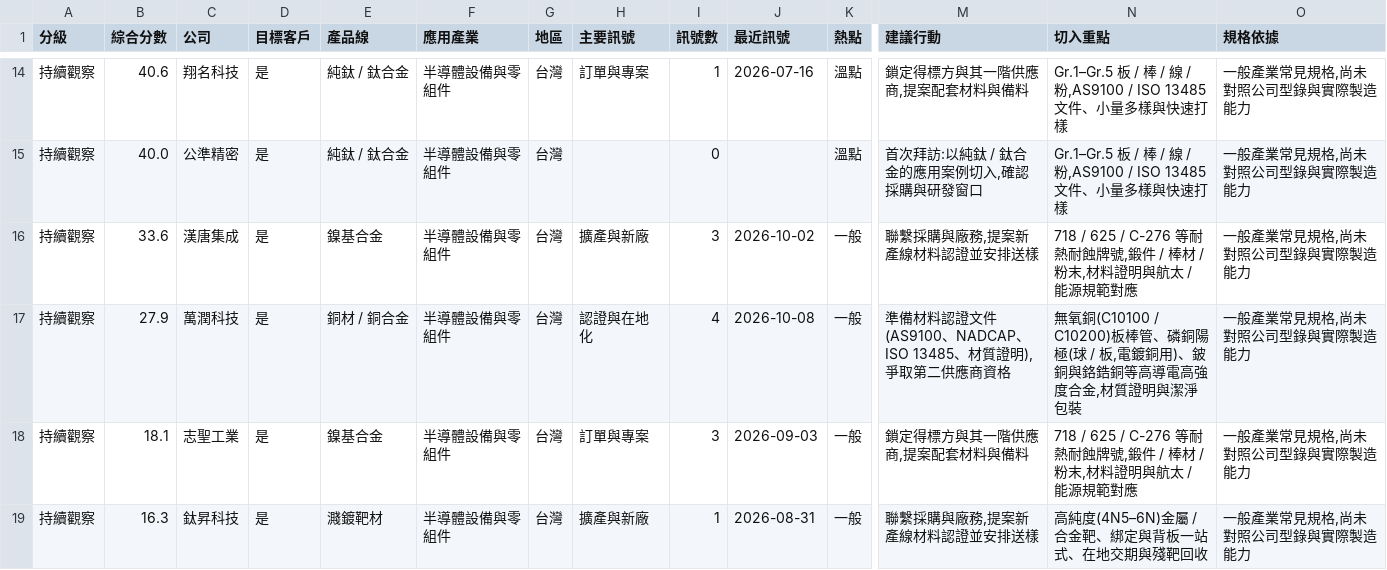
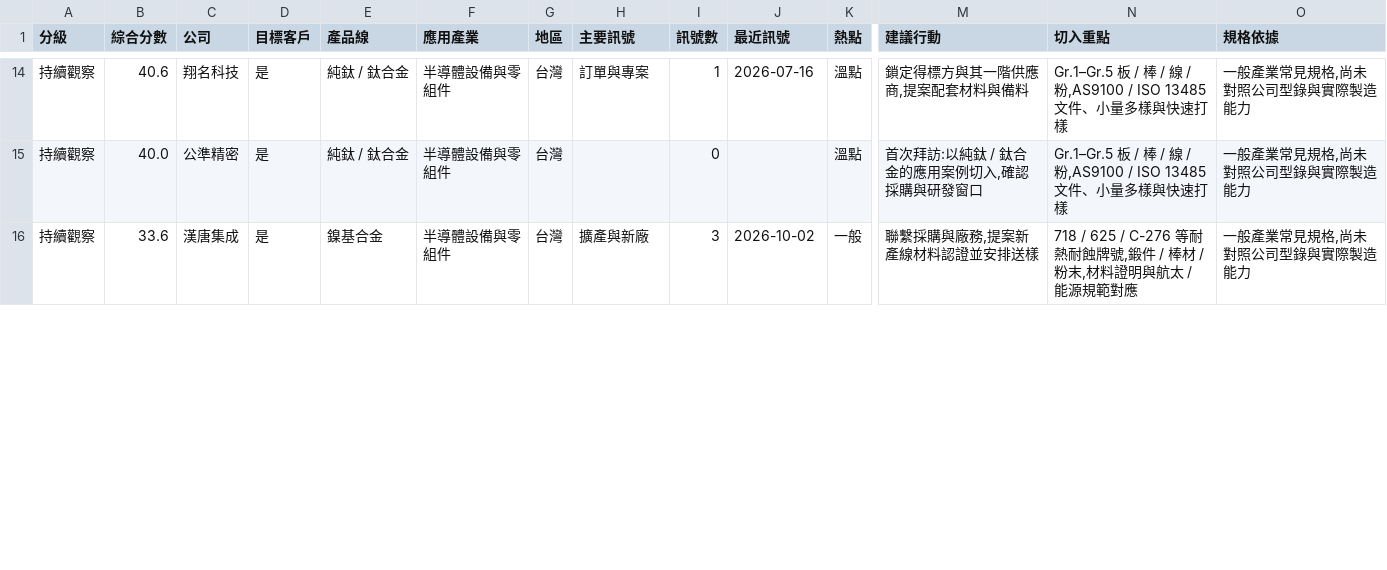
Before and after one commit to frk618-ship-it/claude, a CSV file: reports/leads/segments/tw_semi_equipment/2026-11-06-leads.csv, drawn as a sheet; only a part is shown, gaps mark what is left out; removed rows and columns are numbered as before the commit, all else as after; rows hold the shown columns only; the diff covers the shown part only; the diff names each change by its address in the sheet, - before the commit and + after, or states it on an @@ line.

```diff
--- a/reports/leads/segments/tw_semi_equipment/2026-11-06-leads.csv
+++ b/reports/leads/segments/tw_semi_equipment/2026-11-06-leads.csv
-row 17: 持續觀察 | 27.9 | 萬潤科技 | 是 | 銅材 / 銅合金 | 半導體設備與零組件 | 台灣 | 認證與在地化 | 4 | 2026-10-08 | 一般 | 準備材料認證文件(AS9100、NADCAP、ISO 13485、材質證明),爭取第二供應商資格 | 無氧銅(C10100 / C10200)板棒管、磷銅陽極(球 / 板,電鍍銅用)、鈹銅與鉻鋯銅等高導電高強度合金,材質證明與潔淨包裝 | 一般產業常見規格,尚未對照公司型錄與實際製造能力
-row 18: 持續觀察 | 18.1 | 志聖工業 | 是 | 鎳基合金 | 半導體設備與零組件 | 台灣 | 訂單與專案 | 3 | 2026-09-03 | 一般 | 鎖定得標方與其一階供應商,提案配套材料與備料 | 718 / 625 / C-276 等耐熱耐蝕牌號,鍛件 / 棒材 / 粉末,材料證明與航太 / 能源規範對應 | 一般產業常見規格,尚未對照公司型錄與實際製造能力
-row 19: 持續觀察 | 16.3 | 鈦昇科技 | 是 | 濺鍍靶材 | 半導體設備與零組件 | 台灣 | 擴產與新廠 | 1 | 2026-08-31 | 一般 | 聯繫採購與廠務,提案新產線材料認證並安排送樣 | 高純度(4N5–6N)金屬 / 合金靶、綁定與背板一站式、在地交期與殘靶回收 | 一般產業常見規格,尚未對照公司型錄與實際製造能力
```
Also changed, not shown: 4 added rows, 1 removed row and 6 edited cells elsewhere in this file, reports/leads/segments/tw_ai_server/2026-11-06-accounts.csv, reports/leads/segments/tw_ai_server/2026-11-06-leads.csv, 15 other files.
